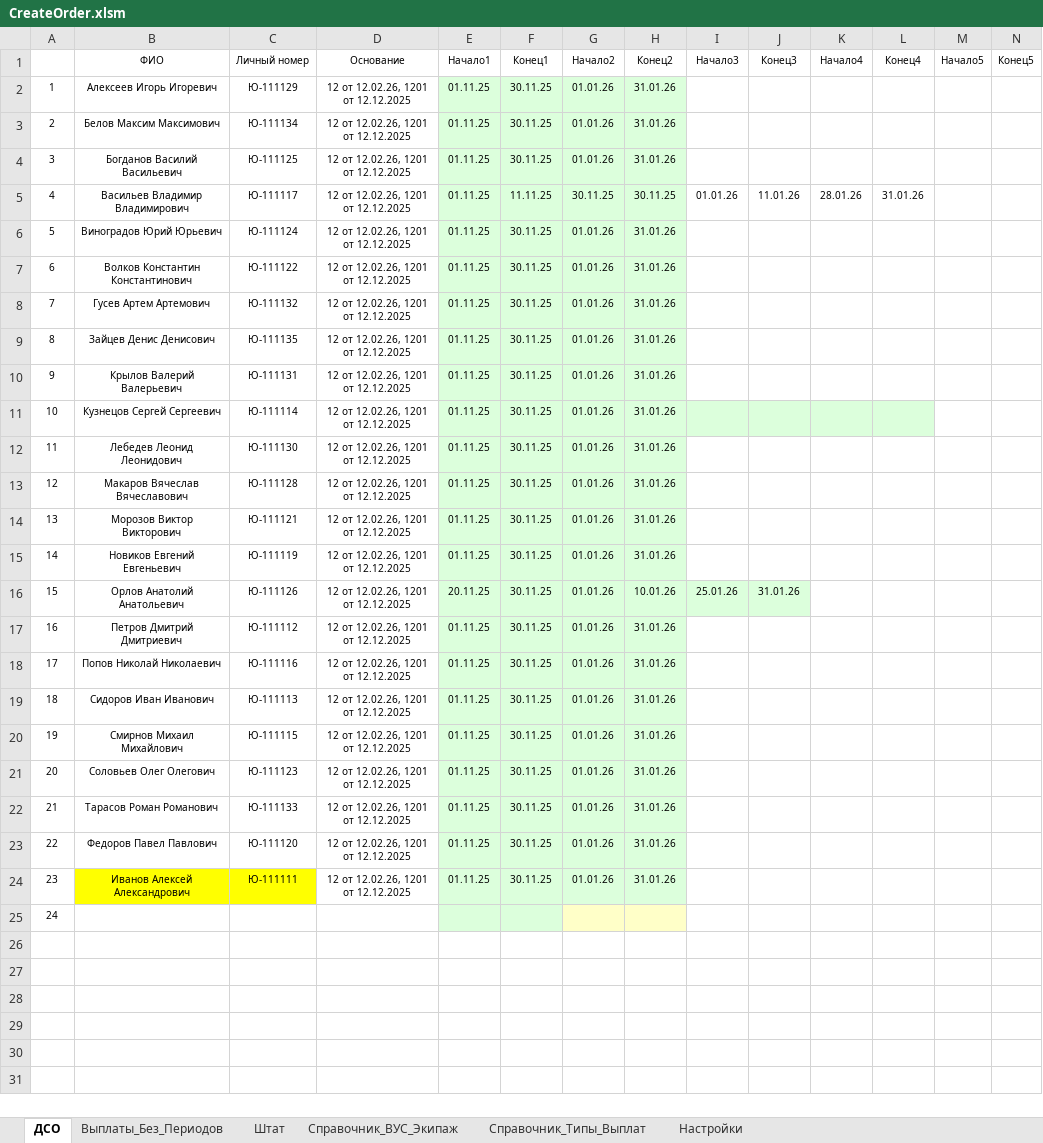
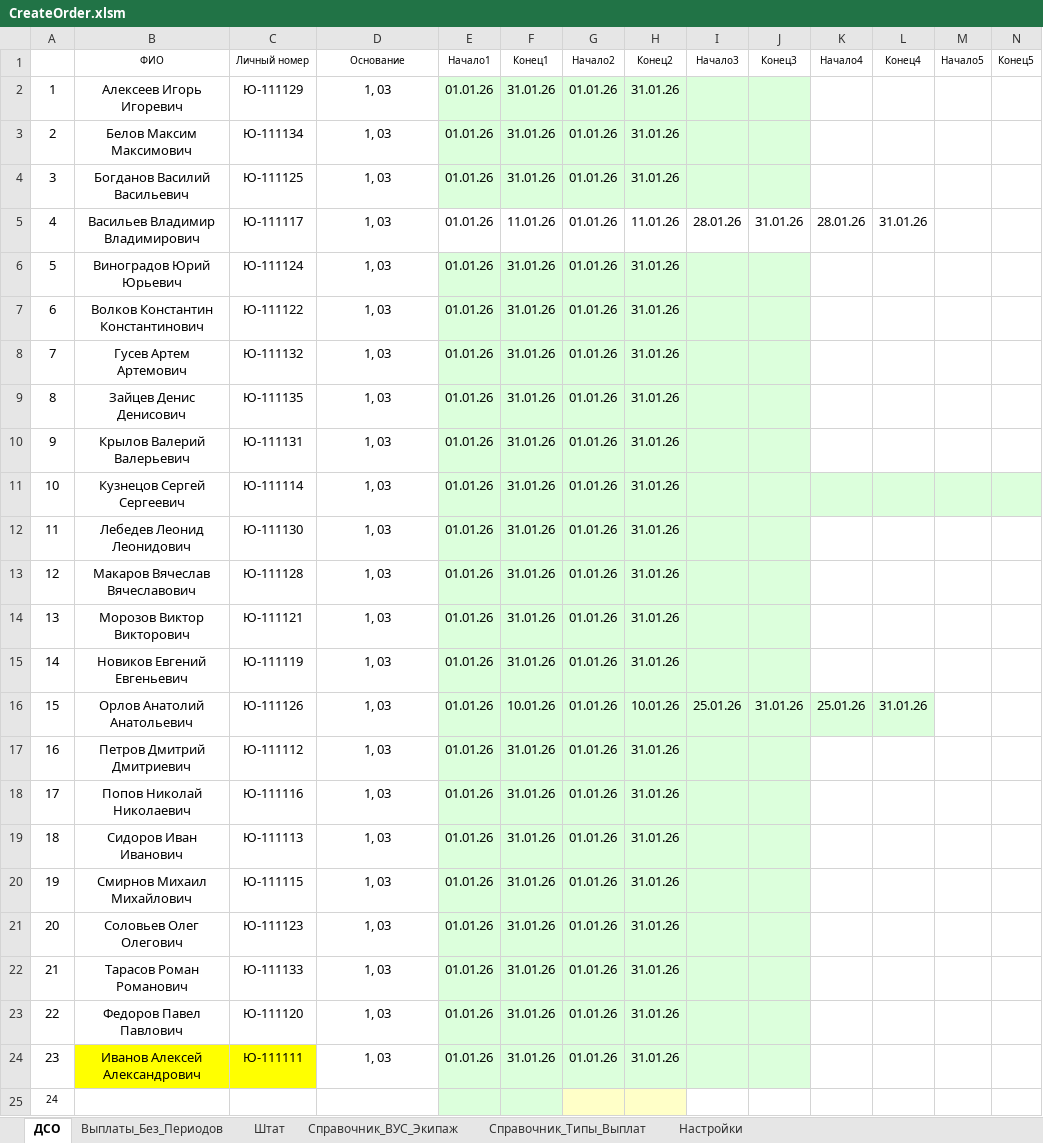
Before and after one commit to kerzhaev/CreateOrder, an Excel workbook: CreateOrder.xlsm, sheet ДСО, drawn as a sheet; only a part is shown; values as stored, in another font and other column widths than the file's, no borders; the diff covers the shown part only; the diff names each change by its address in the sheet, - before the commit and + after, or states it on an @@ line.

```diff
--- a/CreateOrder.xlsm (sheet ДСО)
+++ b/CreateOrder.xlsm (sheet ДСО)
@@ A2:H4 text size: larger @@
-D2:D24 (Основание): 12 от 12.02.26, 1201 от 12.12.2025
+D2:D24 (Основание): 1, 03
-E2:E15 (Начало1): 01.11.25
+E2:E15 (Начало1): 01.01.26
-F2:F4 (Конец1): 30.11.25
+F2:F4 (Конец1): 31.01.26
-I2:J4 fill: none
+I2:J4 fill: #DCFFDC
@@ A5:L5 text size: larger @@
-E5:H5 fill: #DCFFDC
+E5:H5 fill: none
-F5 (Конец1): 11.11.25
+F5 (Конец1): 11.01.26
-G5 (Начало2): 30.11.25
+G5 (Начало2): 01.01.26
-H5 (Конец2): 30.11.25
+H5 (Конец2): 11.01.26
-I5 (Начало3): 01.01.26
+I5 (Начало3): 28.01.26
-J5 (Конец3): 11.01.26
+J5 (Конец3): 31.01.26
@@ A6:H15 text size: larger @@
-F6:F15 (Конец1): 30.11.25
+F6:F15 (Конец1): 31.01.26
-I6:J10 fill: none
+I6:J10 fill: #DCFFDC
-M11:N11 fill: none
+M11:N11 fill: #DCFFDC
-I12:J15 fill: none
+I12:J15 fill: #DCFFDC
@@ A16:J16 text size: larger @@
-E16 (Начало1): 20.11.25
+E16 (Начало1): 01.01.26
-F16 (Конец1): 30.11.25
+F16 (Конец1): 10.01.26
-K16 (Начало4): (empty)
+K16 (Начало4): 25.01.26
-K16:L16 fill: none
+K16:L16 fill: #DCFFDC
-L16 (Конец4): (empty)
+L16 (Конец4): 31.01.26
@@ A17:H24 text size: larger @@
-E17:E24 (Начало1): 01.11.25
+E17:E24 (Начало1): 01.01.26
-F17:F24 (Конец1): 30.11.25
+F17:F24 (Конец1): 31.01.26
-I17:J24 fill: none
+I17:J24 fill: #DCFFDC
```
Also changed, not shown: cell formats elsewhere in this sheet, 6 other files.
